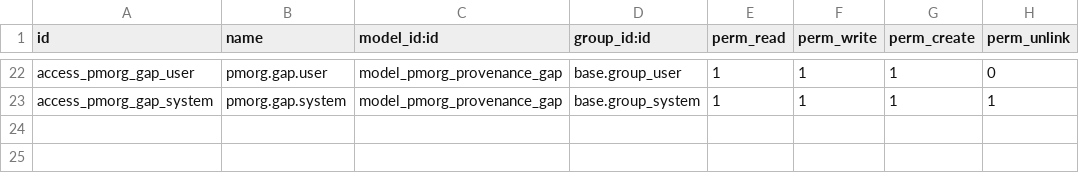
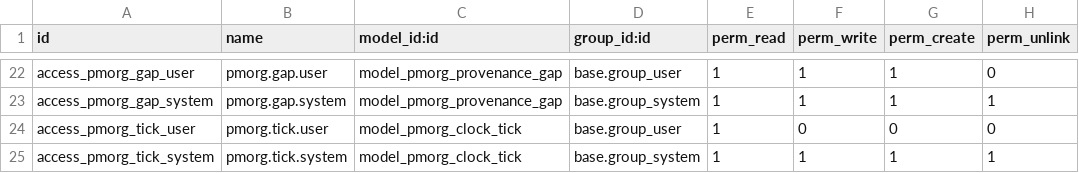
Before and after one commit to bmvv1995/PMORG, a CSV file: odoo_addons/pmorg_core/security/ir.model.access.csv, drawn as a sheet; only a part is shown, gaps mark what is left out; the diff names each change by its address in the sheet, - before the commit and + after, or states it on an @@ line.

```diff
--- a/odoo_addons/pmorg_core/security/ir.model.access.csv
+++ b/odoo_addons/pmorg_core/security/ir.model.access.csv
+row 24: access_pmorg_tick_user | pmorg.tick.user | model_pmorg_clock_tick | base.group_user | 1 | 0 | 0 | 0
+row 25: access_pmorg_tick_system | pmorg.tick.system | model_pmorg_clock_tick | base.group_system | 1 | 1 | 1 | 1
```
Also changed, not shown: 8 other files.
